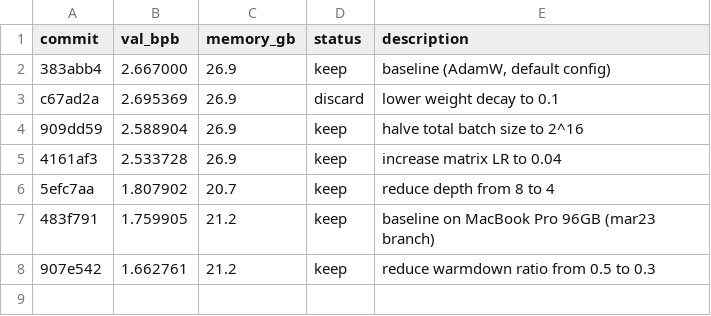
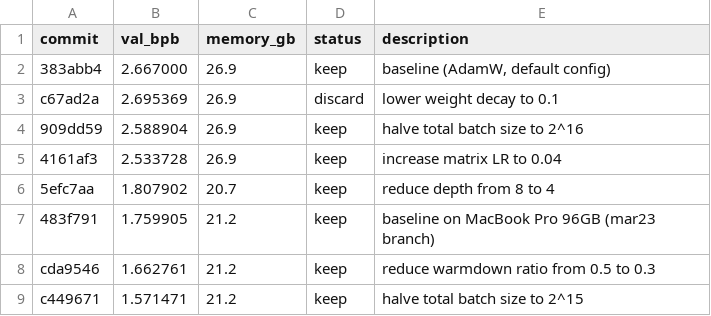
Before and after one commit to digital-rain-tech/autoresearch-mlx, a TSV file: results.tsv, drawn as a sheet.

Commit message:
experiment: halve total batch size to 2^15

```diff
--- a/results.tsv
+++ b/results.tsv
@@ -7,2 +7,3 @@ c67ad2a	2.695369	26.9	discard	lower weight decay to 0.1
 483f791	1.759905	21.2	keep	baseline on MacBook Pro 96GB (mar23 branch)
-907e542	1.662761	21.2	keep	reduce warmdown ratio from 0.5 to 0.3
+cda9546	1.662761	21.2	keep	reduce warmdown ratio from 0.5 to 0.3
+c449671	1.571471	21.2	keep	halve total batch size to 2^15
```
Also changed, not shown: 1 other file.
